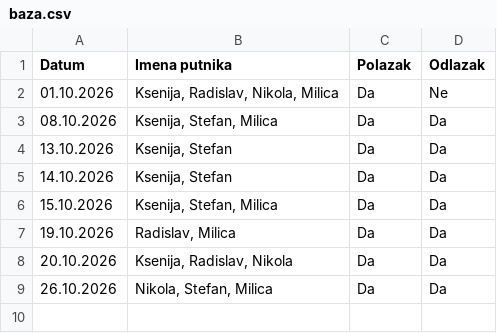
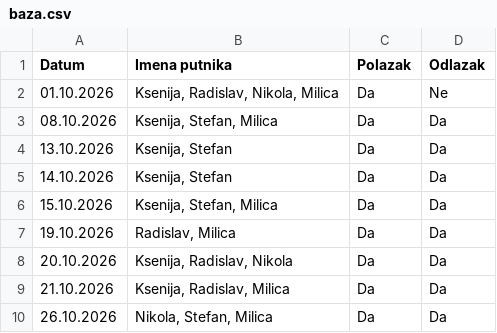
Before and after one commit to GeorgeTheGallant/TravelMB, a CSV file: baza.csv, drawn as a sheet; the diff names each change by its address in the sheet, - before the commit and + after, or states it on an @@ line.

Commit message:
Automatsko osvežavanje baze putnika

```diff
--- a/baza.csv
+++ b/baza.csv
+row 9: 21.10.2026 | Ksenija, Radislav, Milica | Da | Da
```
